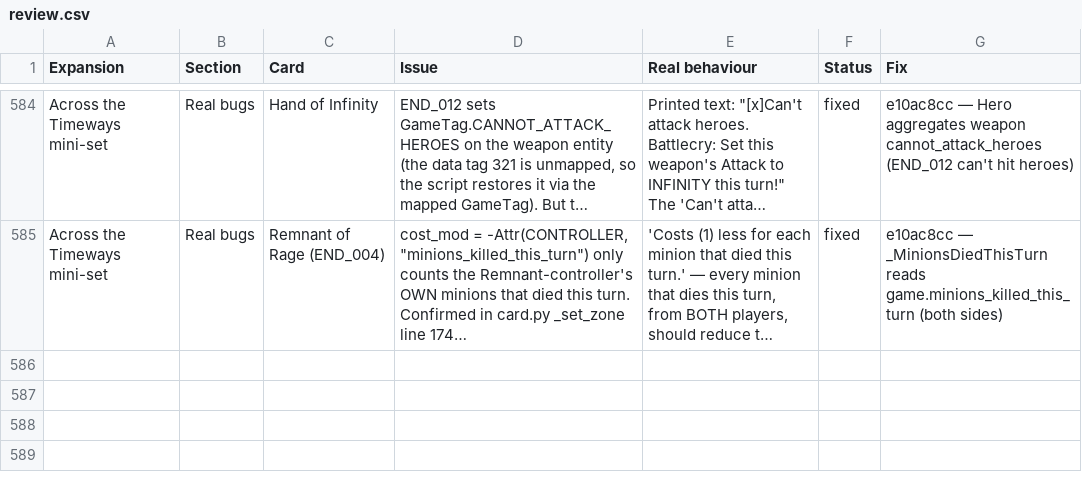
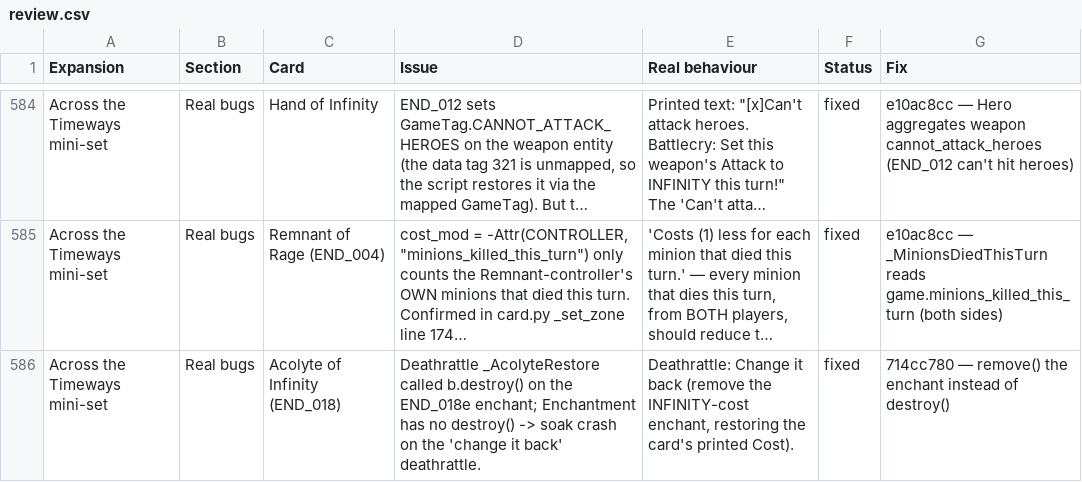
Before and after one commit to felipe-main/fireplace, a CSV file: review.csv, drawn as a sheet; only a part is shown, gaps mark what is left out; long unchanged cells end in …; the diff names each change by its address in the sheet, - before the commit and + after, or states it on an @@ line.

```diff
--- a/review.csv
+++ b/review.csv
+row 586: Across the Timeways mini-set | Real bugs | Acolyte of Infinity (END_018) | Deathrattle _AcolyteRestore called b.destroy() on the END_018e enchant; Enchantment has no destroy() -> soak crash on the 'change it back' deathrattle. | Deathrattle: Change it back (remove the INFINITY-cost enchant, restoring the card's printed Cost). | fixed | 714cc780 — remove() the enchant instead of destroy()
```
Also changed, not shown: 1 other file.
